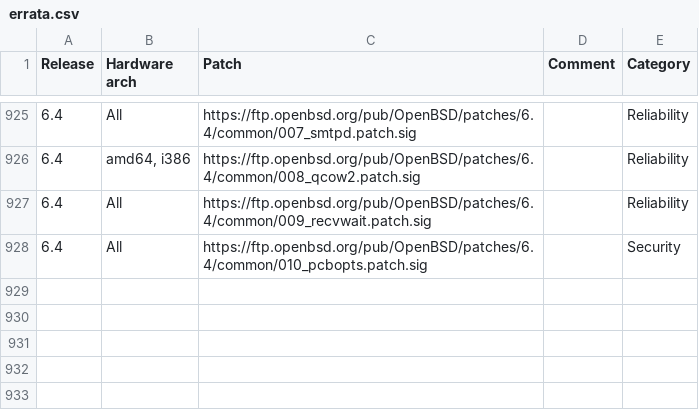
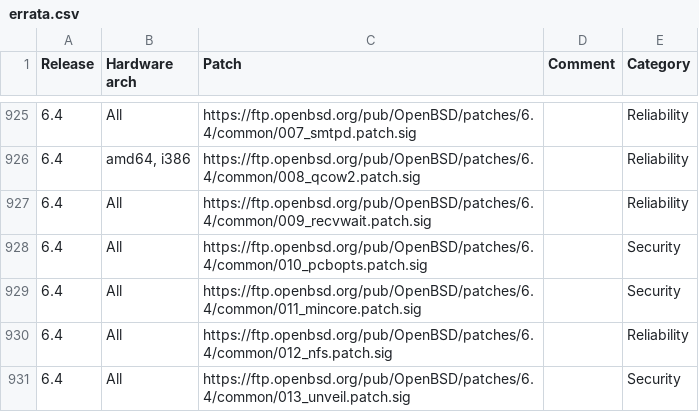
Before and after one commit to ligurio/openbsd-tests, a CSV file: metrics/errata.csv, drawn as a sheet; only a part is shown, gaps mark what is left out.

Commit message:
update errata list

```diff
--- a/metrics/errata.csv
+++ b/metrics/errata.csv
@@ -928 +928,4 @@ Release,Hardware arch,Patch,Comment,Category
 6.4,All,https://ftp.openbsd.org/pub/OpenBSD/patches/6.4/common/010_pcbopts.patch.sig,,Security
+6.4,All,https://ftp.openbsd.org/pub/OpenBSD/patches/6.4/common/011_mincore.patch.sig,,Security
+6.4,All,https://ftp.openbsd.org/pub/OpenBSD/patches/6.4/common/012_nfs.patch.sig,,Reliability
+6.4,All,https://ftp.openbsd.org/pub/OpenBSD/patches/6.4/common/013_unveil.patch.sig,,Security
```
